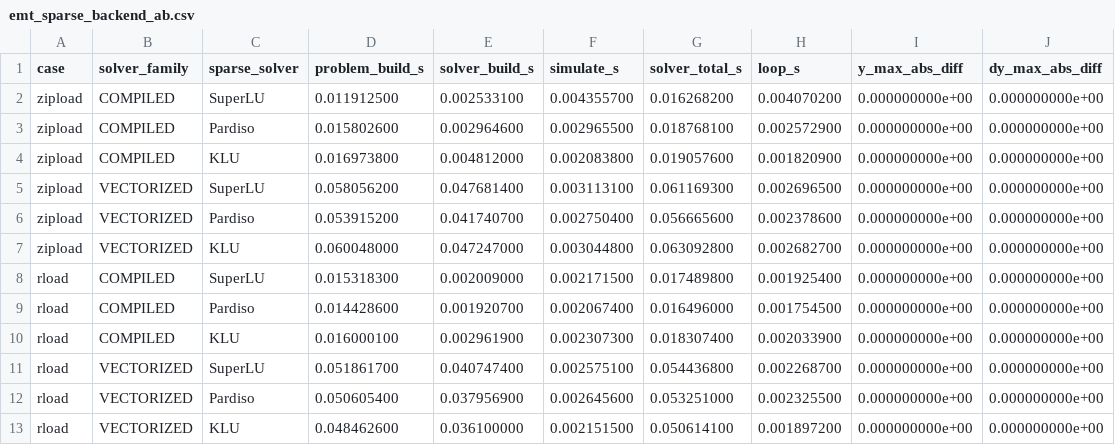
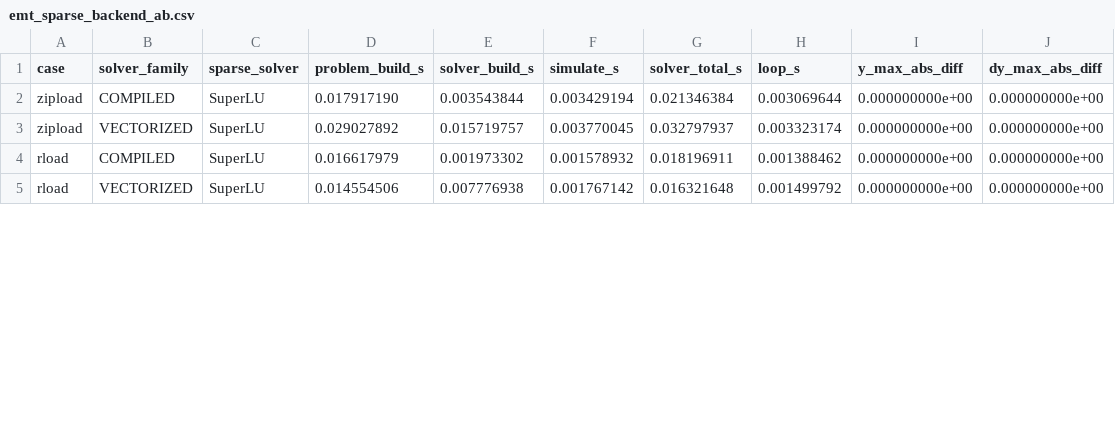
Before and after one commit to JordiBejarUPC/veragrid-hvdc-bipolar-pfc, a CSV file: trunk/dynamics_emt/benchmark_results/emt_sparse_backend_ab.csv, drawn as a sheet; only a part is shown; the diff covers the shown part only.

```diff
--- a/trunk/dynamics_emt/benchmark_results/emt_sparse_backend_ab.csv
+++ b/trunk/dynamics_emt/benchmark_results/emt_sparse_backend_ab.csv
@@ -1,13 +1,5 @@
 case,solver_family,sparse_solver,problem_build_s,solver_build_s,simulate_s,solver_total_s,loop_s,y_max_abs_diff,dy_max_abs_diff
-zipload,COMPILED,SuperLU,0.011912500,0.002533100,0.004355700,0.016268200,0.004070200,0.000000000e+00,0.000000000e+00
-zipload,COMPILED,Pardiso,0.015802600,0.002964600,0.002965500,0.018768100,0.002572900,0.000000000e+00,0.000000000e+00
-zipload,COMPILED,KLU,0.016973800,0.004812000,0.002083800,0.019057600,0.001820900,0.000000000e+00,0.000000000e+00
-zipload,VECTORIZED,SuperLU,0.058056200,0.047681400,0.003113100,0.061169300,0.002696500,0.000000000e+00,0.000000000e+00
-zipload,VECTORIZED,Pardiso,0.053915200,0.041740700,0.002750400,0.056665600,0.002378600,0.000000000e+00,0.000000000e+00
-zipload,VECTORIZED,KLU,0.060048000,0.047247000,0.003044800,0.063092800,0.002682700,0.000000000e+00,0.000000000e+00
-rload,COMPILED,SuperLU,0.015318300,0.002009000,0.002171500,0.017489800,0.001925400,0.000000000e+00,0.000000000e+00
-rload,COMPILED,Pardiso,0.014428600,0.001920700,0.002067400,0.016496000,0.001754500,0.000000000e+00,0.000000000e+00
-rload,COMPILED,KLU,0.016000100,0.002961900,0.002307300,0.018307400,0.002033900,0.000000000e+00,0.000000000e+00
-rload,VECTORIZED,SuperLU,0.051861700,0.040747400,0.002575100,0.054436800,0.002268700,0.000000000e+00,0.000000000e+00
-rload,VECTORIZED,Pardiso,0.050605400,0.037956900,0.002645600,0.053251000,0.002325500,0.000000000e+00,0.000000000e+00
-rload,VECTORIZED,KLU,0.048462600,0.036100000,0.002151500,0.050614100,0.001897200,0.000000000e+00,0.000000000e+00
+zipload,COMPILED,SuperLU,0.017917190,0.003543844,0.003429194,0.021346384,0.003069644,0.000000000e+00,0.000000000e+00
+zipload,VECTORIZED,SuperLU,0.029027892,0.015719757,0.003770045,0.032797937,0.003323174,0.000000000e+00,0.000000000e+00
+rload,COMPILED,SuperLU,0.016617979,0.001973302,0.001578932,0.018196911,0.001388462,0.000000000e+00,0.000000000e+00
+rload,VECTORIZED,SuperLU,0.014554506,0.007776938,0.001767142,0.016321648,0.001499792,0.000000000e+00,0.000000000e+00
```
Also changed, not shown: 4 removed rows and 10 edited cells elsewhere in this file, trunk/dynamics_emt/benchmark_results/emt_jit_compiler_microbenchmark_repeated_src_tests.csv, trunk/dynamics_emt/benchmark_results/emt_jit_compiler_microbenchmark_smoke_src_tests.csv, 16 other files.
